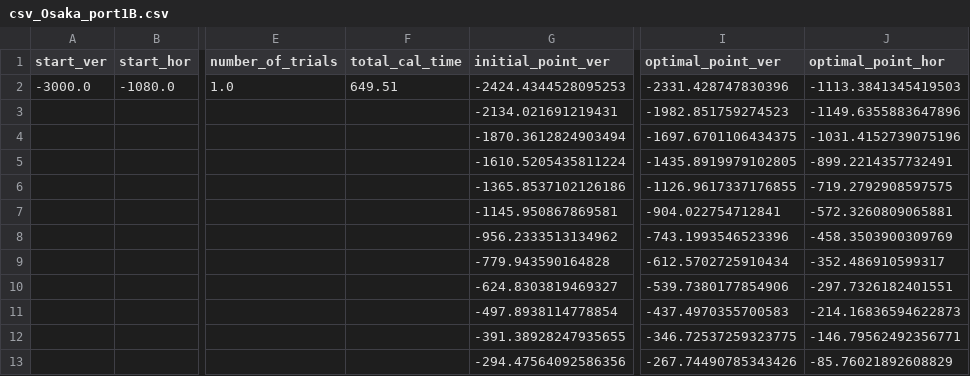
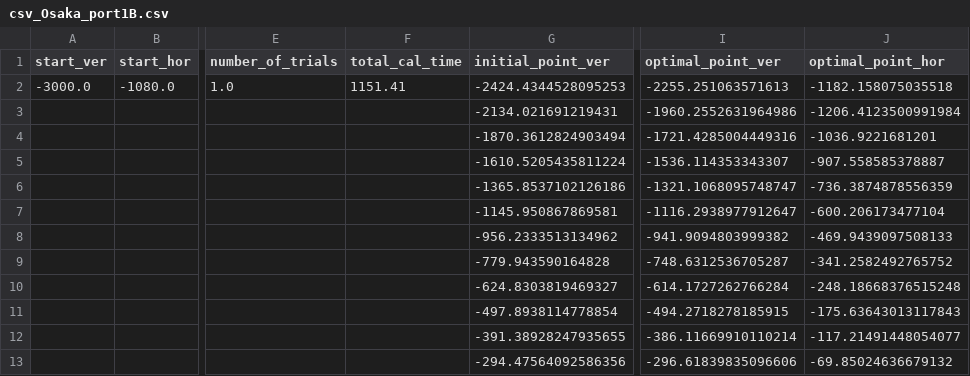
Before and after one commit to S0mirun/LDA_PP, a CSV file: outputs/CMA-ES/Osaka_port1B/csv_Osaka_port1B.csv, drawn as a sheet; only a part is shown, gaps mark what is left out; the diff names each change by its address in the sheet, - before the commit and + after, or states it on an @@ line.

```diff
--- a/outputs/CMA-ES/Osaka_port1B/csv_Osaka_port1B.csv
+++ b/outputs/CMA-ES/Osaka_port1B/csv_Osaka_port1B.csv
-F2 (total_cal_time): 649.51
+F2 (total_cal_time): 1151.41
-I2 (optimal_point_ver): -2331.428747830396
+I2 (optimal_point_ver): -2255.251063571613
-J2 (optimal_point_hor): -1113.3841345419503
+J2 (optimal_point_hor): -1182.158075035518
-I3 (optimal_point_ver): -1982.851759274523
+I3 (optimal_point_ver): -1960.2552631964986
-J3 (optimal_point_hor): -1149.6355883647896
+J3 (optimal_point_hor): -1206.4123500991984
-I4 (optimal_point_ver): -1697.6701106434375
+I4 (optimal_point_ver): -1721.4285004449316
-J4 (optimal_point_hor): -1031.4152739075196
+J4 (optimal_point_hor): -1036.9221681201
-I5 (optimal_point_ver): -1435.8919979102805
+I5 (optimal_point_ver): -1536.114353343307
-J5 (optimal_point_hor): -899.2214357732491
+J5 (optimal_point_hor): -907.558585378887
-I6 (optimal_point_ver): -1126.9617337176855
+I6 (optimal_point_ver): -1321.1068095748747
-J6 (optimal_point_hor): -719.2792908597575
+J6 (optimal_point_hor): -736.3874878556359
-I7 (optimal_point_ver): -904.022754712841
+I7 (optimal_point_ver): -1116.2938977912647
-J7 (optimal_point_hor): -572.3260809065881
+J7 (optimal_point_hor): -600.206173477104
-I8 (optimal_point_ver): -743.1993546523396
+I8 (optimal_point_ver): -941.9094803999382
-J8 (optimal_point_hor): -458.3503900309769
+J8 (optimal_point_hor): -469.9439097508133
-I9 (optimal_point_ver): -612.5702725910434
+I9 (optimal_point_ver): -748.6312536705287
-J9 (optimal_point_hor): -352.486910599317
+J9 (optimal_point_hor): -341.2582492765752
-I10 (optimal_point_ver): -539.7380177854906
+I10 (optimal_point_ver): -614.1727262766284
-J10 (optimal_point_hor): -297.7326182401551
+J10 (optimal_point_hor): -248.18668376515248
-I11 (optimal_point_ver): -437.4970355700583
+I11 (optimal_point_ver): -494.2718278185915
-J11 (optimal_point_hor): -214.16836594622873
+J11 (optimal_point_hor): -175.63643013117843
-I12 (optimal_point_ver): -346.72537259323775
+I12 (optimal_point_ver): -386.11669910110214
-J12 (optimal_point_hor): -146.79562492356771
+J12 (optimal_point_hor): -117.21491448054077
-I13 (optimal_point_ver): -267.74490785343426
+I13 (optimal_point_ver): -296.61839835096606
-J13 (optimal_point_hor): -85.76021892608829
+J13 (optimal_point_hor): -69.85024636679132
```
Also changed, not shown: outputs/CMA-ES/Else_port1/csv_Else_port1.csv, outputs/CMA-ES/Hachinohe/csv_Hachinohe.csv, 37 other files.
